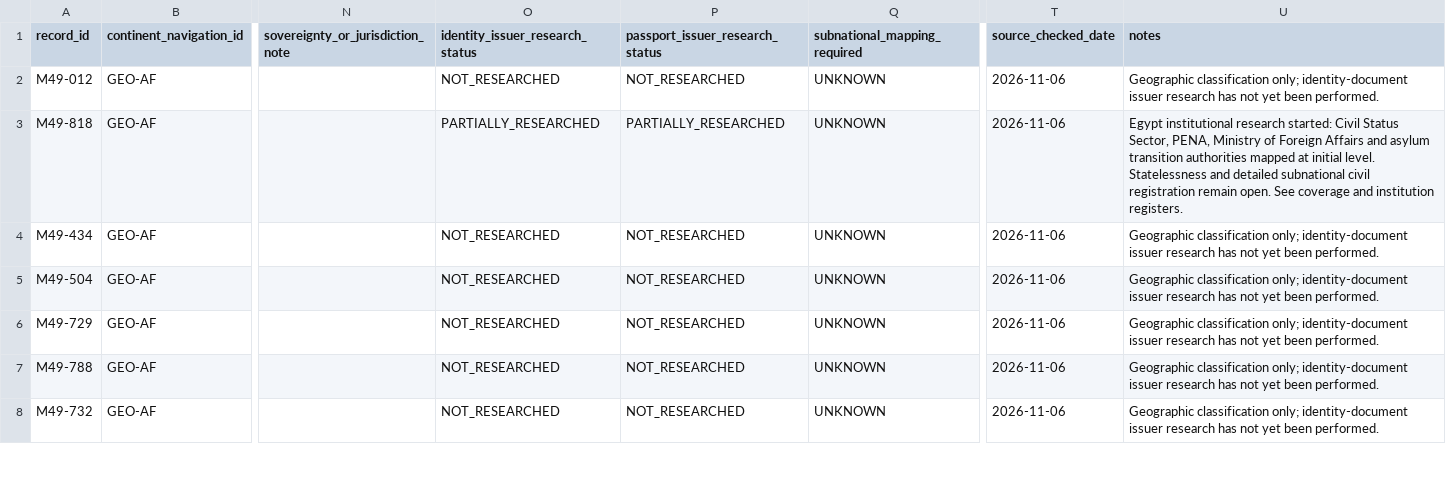
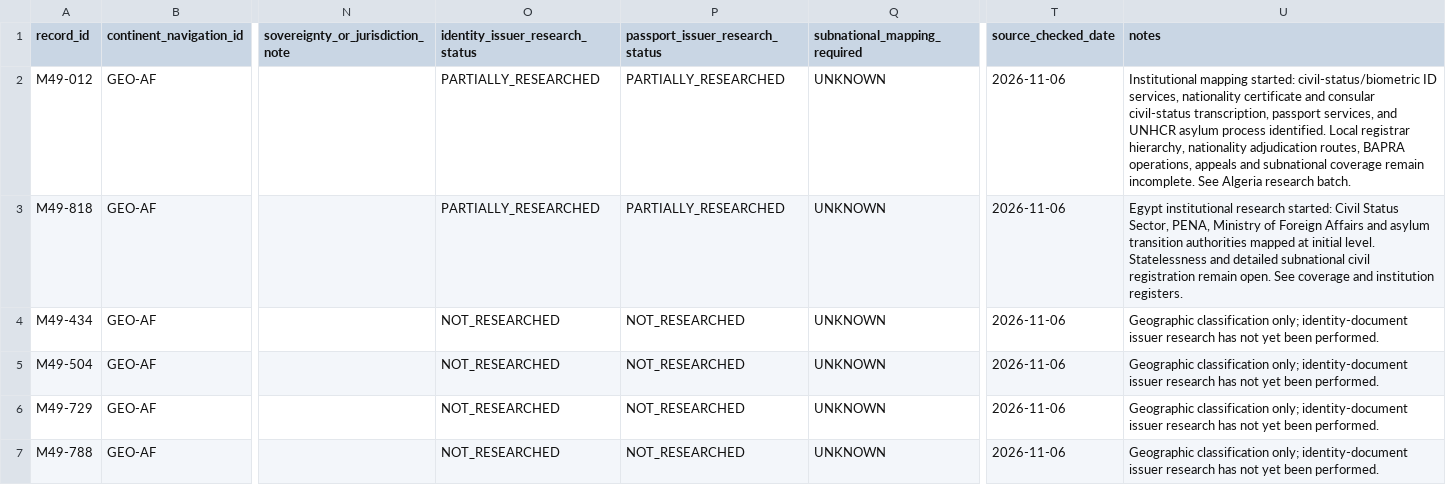
Before and after one commit to byLAEV/Node-Core-OS, a CSV file: RoadMap Index/Consensus on global identification documents/GLOBAL-MAPPING/COUNTRY-AND-JURISDICTION-REGISTER.csv, drawn as a sheet; only a part is shown, gaps mark what is left out; the shorter side is filled out with more unchanged rows; the diff names each change by its address in the sheet, - before the commit and + after, or states it on an @@ line.

Commit message:
Mark Algeria institutional mapping as partial

```diff
--- a/RoadMap Index/Consensus on global identification documents/GLOBAL-MAPPING/COUNTRY-AND-JURISDICTION-REGISTER.csv
+++ b/RoadMap Index/Consensus on global identification documents/GLOBAL-MAPPING/COUNTRY-AND-JURISDICTION-REGISTER.csv
-O2 (identity_issuer_research_status): NOT_RESEARCHED
+O2 (identity_issuer_research_status): PARTIALLY_RESEARCHED
-P2 (passport_issuer_research_status): NOT_RESEARCHED
+P2 (passport_issuer_research_status): PARTIALLY_RESEARCHED
-U2 (notes): Geographic classification only; identity-document issuer research has not yet been performed.
+U2 (notes): Institutional mapping started: civil-status/biometric ID services, nationality certificate and consular civil-status transcription, passport services, and UNHCR asylum process identified. Local registrar hierarchy, nationality adjudication routes, BAPRA operations, appeals and subnational coverage remain incomplete. See Algeria research batch.
```
